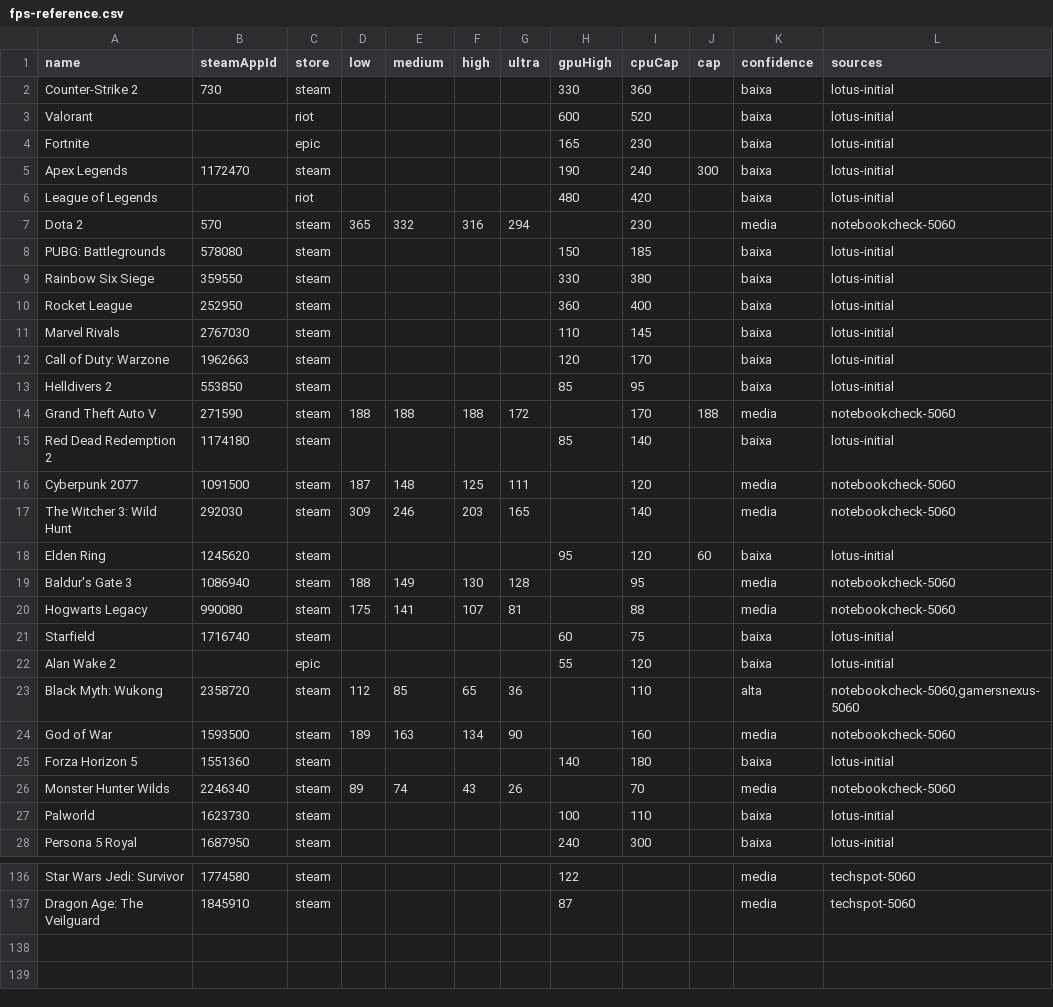
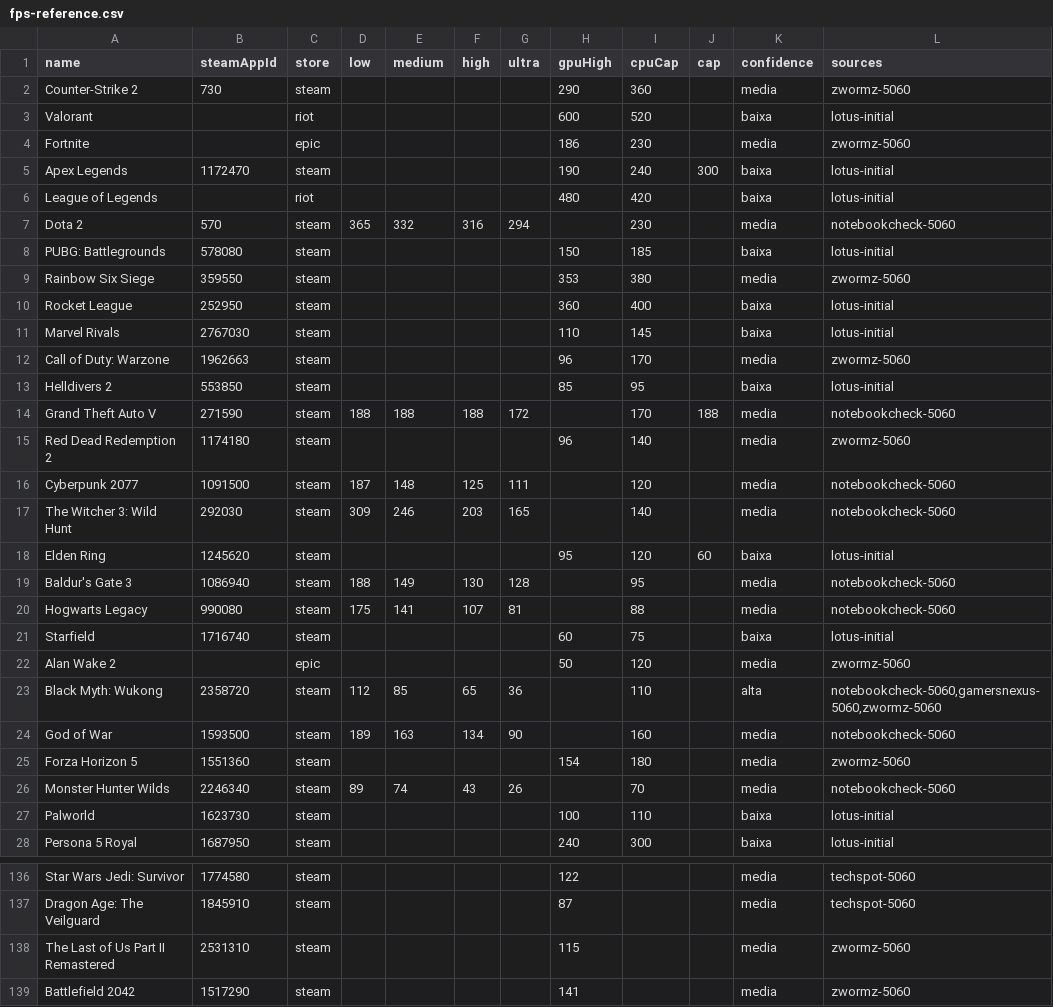
Before and after one commit to JoeAfricano/Lotus, a CSV file: tools/fps-reference.csv, drawn as a sheet; only a part is shown, gaps mark what is left out; the diff covers the shown part only.

```diff
--- a/tools/fps-reference.csv
+++ b/tools/fps-reference.csv
@@ -1,5 +1,5 @@
 name;steamAppId;store;low;medium;high;ultra;gpuHigh;cpuCap;cap;confidence;sources
-Counter-Strike 2;730;steam;;;;;330;360;;baixa;lotus-initial
+Counter-Strike 2;730;steam;;;;;290;360;;media;zwormz-5060
 Valorant;;riot;;;;;600;520;;baixa;lotus-initial
-Fortnite;;epic;;;;;165;230;;baixa;lotus-initial
+Fortnite;;epic;;;;;186;230;;media;zwormz-5060
 Apex Legends;1172470;steam;;;;;190;240;300;baixa;lotus-initial
@@ -8,9 +8,9 @@ Dota 2;570;steam;365;332;316;294;;230;;media;notebookcheck-5060
 PUBG: Battlegrounds;578080;steam;;;;;150;185;;baixa;lotus-initial
-Rainbow Six Siege;359550;steam;;;;;330;380;;baixa;lotus-initial
+Rainbow Six Siege;359550;steam;;;;;353;380;;media;zwormz-5060
 Rocket League;252950;steam;;;;;360;400;;baixa;lotus-initial
 Marvel Rivals;2767030;steam;;;;;110;145;;baixa;lotus-initial
-Call of Duty: Warzone;1962663;steam;;;;;120;170;;baixa;lotus-initial
+Call of Duty: Warzone;1962663;steam;;;;;96;170;;media;zwormz-5060
 Helldivers 2;553850;steam;;;;;85;95;;baixa;lotus-initial
 Grand Theft Auto V;271590;steam;188;188;188;172;;170;188;media;notebookcheck-5060
-Red Dead Redemption 2;1174180;steam;;;;;85;140;;baixa;lotus-initial
+Red Dead Redemption 2;1174180;steam;;;;;96;140;;media;zwormz-5060
 Cyberpunk 2077;1091500;steam;187;148;125;111;;120;;media;notebookcheck-5060
@@ -21,6 +21,6 @@ Hogwarts Legacy;990080;steam;175;141;107;81;;88;;media;notebookcheck-5060
 Starfield;1716740;steam;;;;;60;75;;baixa;lotus-initial
-Alan Wake 2;;epic;;;;;55;120;;baixa;lotus-initial
-Black Myth: Wukong;2358720;steam;112;85;65;36;;110;;alta;notebookcheck-5060,gamersnexus-5060
+Alan Wake 2;;epic;;;;;50;120;;media;zwormz-5060
+Black Myth: Wukong;2358720;steam;112;85;65;36;;110;;alta;notebookcheck-5060,gamersnexus-5060,zwormz-5060
 God of War;1593500;steam;189;163;134;90;;160;;media;notebookcheck-5060
-Forza Horizon 5;1551360;steam;;;;;140;180;;baixa;lotus-initial
+Forza Horizon 5;1551360;steam;;;;;154;180;;media;zwormz-5060
 Monster Hunter Wilds;2246340;steam;89;74;43;26;;70;;media;notebookcheck-5060
@@ -137 +137,3 @@ Star Wars Jedi: Survivor;1774580;steam;;;;;122;;;media;techspot-5060
 Dragon Age: The Veilguard;1845910;steam;;;;;87;;;media;techspot-5060
+The Last of Us Part II Remastered;2531310;steam;;;;;115;;;media;zwormz-5060
+Battlefield 2042;1517290;steam;;;;;141;;;media;zwormz-5060
```
Also changed, not shown: 12 edited cells elsewhere in this file, 14 other files.
